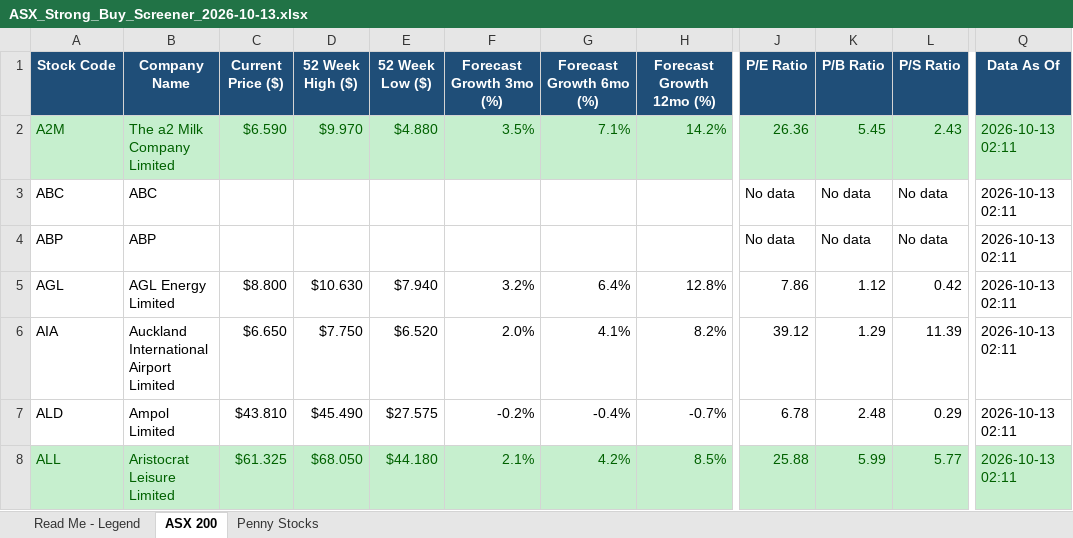
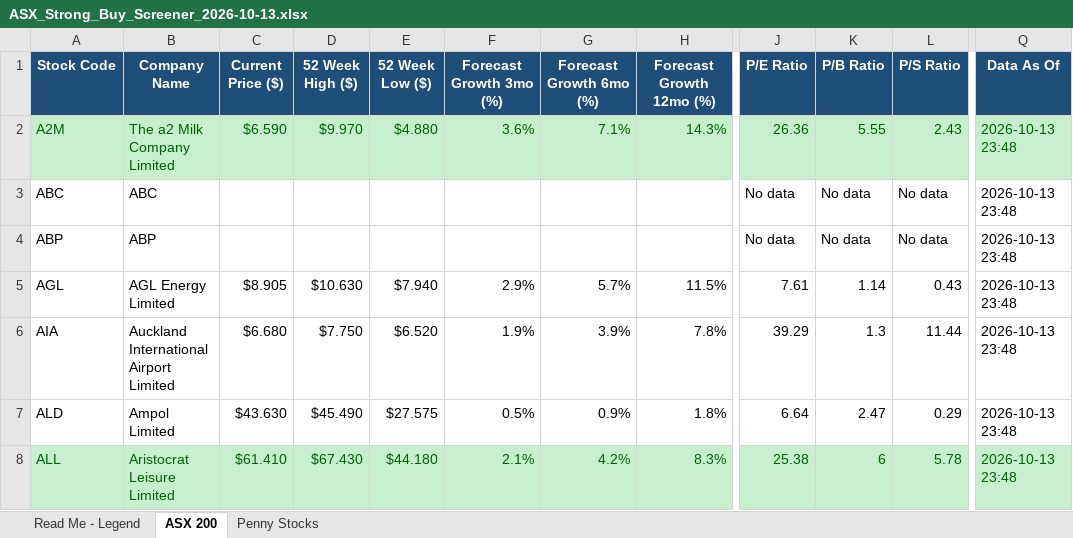
Before and after one commit to Emutrader/ASX-Screener-Strong-Buy, an Excel workbook: reports/ASX_Strong_Buy_Screener_2026-10-13.xlsx, sheet ASX 200, drawn as a sheet; only a part is shown, gaps mark what is left out; values as stored, in another font and other column widths than the file's, no borders; table styles not drawn; the diff covers the shown part only; the diff names each change by its address in the sheet, - before the commit and + after, or states it on an @@ line.

```diff
--- a/reports/ASX_Strong_Buy_Screener_2026-10-13.xlsx (sheet ASX 200)
+++ b/reports/ASX_Strong_Buy_Screener_2026-10-13.xlsx (sheet ASX 200)
-F2 (Forecast Growth 3mo (%)): 3.5%
+F2 (Forecast Growth 3mo (%)): 3.6%
-H2 (Forecast Growth 12mo (%)): 14.2%
+H2 (Forecast Growth 12mo (%)): 14.3%
-K2 (P/B Ratio): 5.45
+K2 (P/B Ratio): 5.55
-Q2:Q8 (Data As Of): 2026-10-13 02:11
+Q2:Q8 (Data As Of): 2026-10-13 23:48
-C5 (Current Price ($)): $8.800
+C5 (Current Price ($)): $8.905
-F5 (Forecast Growth 3mo (%)): 3.2%
+F5 (Forecast Growth 3mo (%)): 2.9%
-G5 (Forecast Growth 6mo (%)): 6.4%
+G5 (Forecast Growth 6mo (%)): 5.7%
-H5 (Forecast Growth 12mo (%)): 12.8%
+H5 (Forecast Growth 12mo (%)): 11.5%
-J5 (P/E Ratio): 7.86
+J5 (P/E Ratio): 7.61
-K5 (P/B Ratio): 1.12
+K5 (P/B Ratio): 1.14
-L5 (P/S Ratio): 0.42
+L5 (P/S Ratio): 0.43
-C6 (Current Price ($)): $6.650
+C6 (Current Price ($)): $6.680
-F6 (Forecast Growth 3mo (%)): 2.0%
+F6 (Forecast Growth 3mo (%)): 1.9%
-G6 (Forecast Growth 6mo (%)): 4.1%
+G6 (Forecast Growth 6mo (%)): 3.9%
-H6 (Forecast Growth 12mo (%)): 8.2%
+H6 (Forecast Growth 12mo (%)): 7.8%
-J6 (P/E Ratio): 39.12
+J6 (P/E Ratio): 39.29
-K6 (P/B Ratio): 1.29
+K6 (P/B Ratio): 1.3
-L6 (P/S Ratio): 11.39
+L6 (P/S Ratio): 11.44
-C7 (Current Price ($)): $43.810
+C7 (Current Price ($)): $43.630
-F7 (Forecast Growth 3mo (%)): -0.2%
+F7 (Forecast Growth 3mo (%)): 0.5%
-G7 (Forecast Growth 6mo (%)): -0.4%
+G7 (Forecast Growth 6mo (%)): 0.9%
-H7 (Forecast Growth 12mo (%)): -0.7%
+H7 (Forecast Growth 12mo (%)): 1.8%
-J7 (P/E Ratio): 6.78
+J7 (P/E Ratio): 6.64
-K7 (P/B Ratio): 2.48
+K7 (P/B Ratio): 2.47
-C8 (Current Price ($)): $61.325
+C8 (Current Price ($)): $61.410
-D8 (52 Week High ($)): $68.050
+D8 (52 Week High ($)): $67.430
-H8 (Forecast Growth 12mo (%)): 8.5%
+H8 (Forecast Growth 12mo (%)): 8.3%
-J8 (P/E Ratio): 25.88
+J8 (P/E Ratio): 25.38
-K8 (P/B Ratio): 5.99
+K8 (P/B Ratio): 6
-L8 (P/S Ratio): 5.77
+L8 (P/S Ratio): 5.78
```
Also changed, not shown: 1033 edited cells and cell formats elsewhere in this sheet, sheet Penny Stocks, sheet Read Me - Legend.
